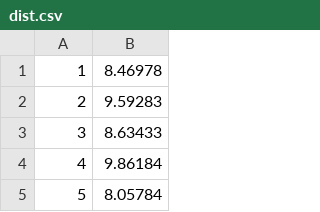
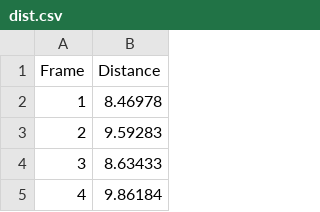
Before and after one commit to MillerMC96/Q10_entrance_coor_script, a CSV file: distances/my_pull/dist.csv, drawn as a sheet; only a part is shown; the shorter side is filled out with more unchanged rows; the diff names each change by its address in the sheet, - before the commit and + after, or states it on an @@ line.

Commit message:
now with titles

```diff
--- a/distances/my_pull/dist.csv
+++ b/distances/my_pull/dist.csv
+row 1: Frame | Distance
```
